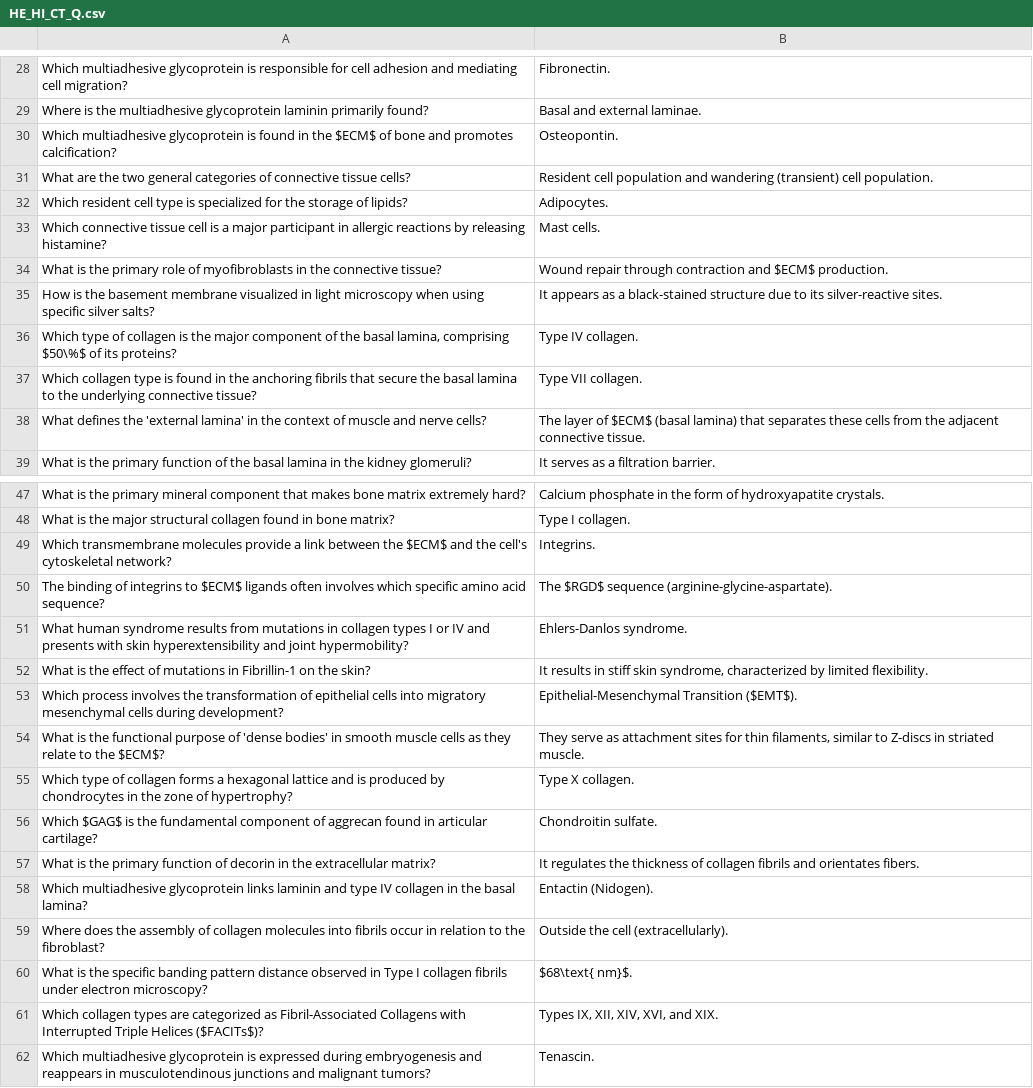
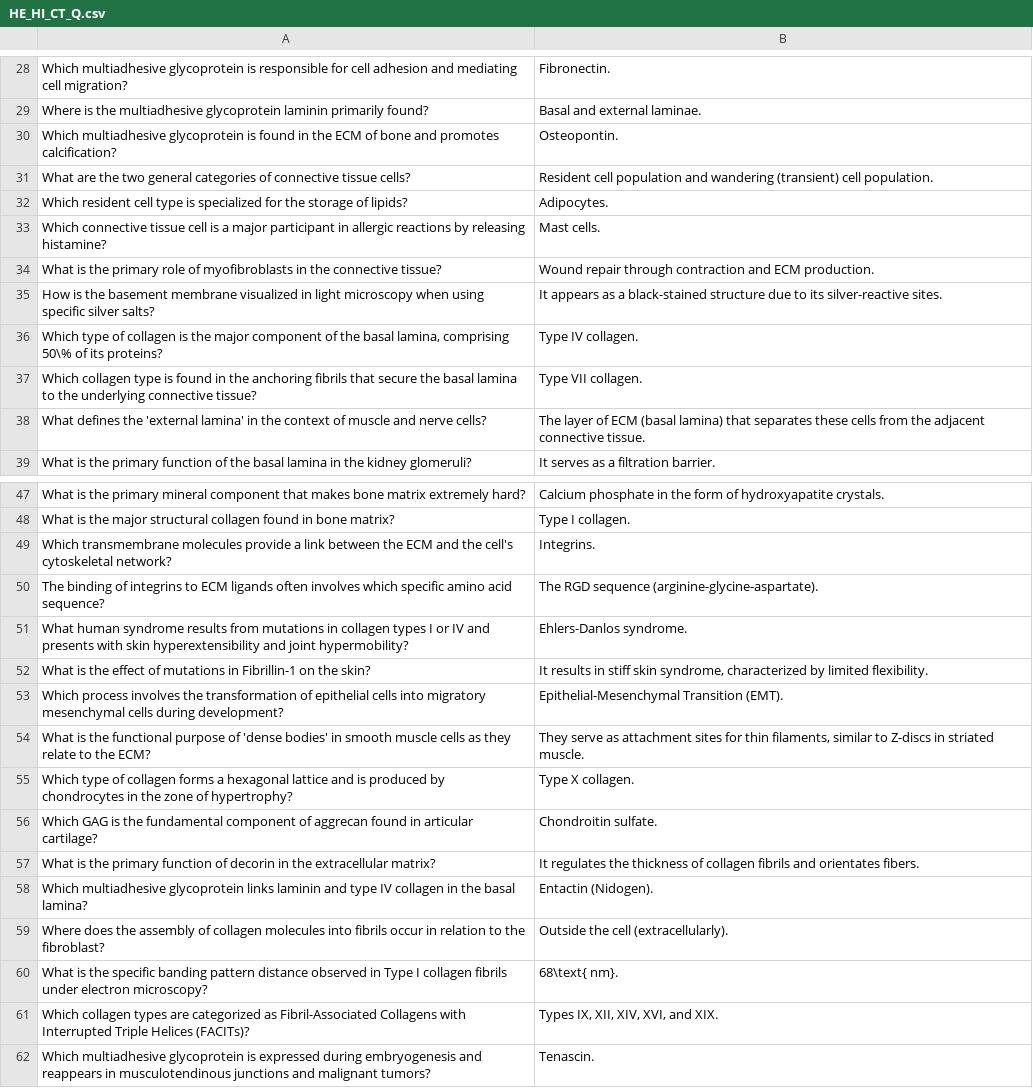
Before and after one commit to cristyyalbertyy-hub/Histology_Embryology, a CSV file: public/HE_HI_CT_Q.csv, drawn as a sheet; only a part is shown, gaps mark what is left out; the diff covers the shown part only.

```diff
--- a/public/HE_HI_CT_Q.csv
+++ b/public/HE_HI_CT_Q.csv
@@ -29,3 +29,3 @@ Which multiadhesive glycoprotein is responsible for cell adhesion and mediating
 Where is the multiadhesive glycoprotein laminin primarily found?,Basal and external laminae.
-Which multiadhesive glycoprotein is found in the $ECM$ of bone and promotes calcification?,Osteopontin.
+Which multiadhesive glycoprotein is found in the ECM of bone and promotes calcification?,Osteopontin.
 What are the two general categories of connective tissue cells?,Resident cell population and wandering (transient) cell population.
@@ -33,7 +33,7 @@ Which resident cell type is specialized for the storage of lipids?,Adipocytes.
 Which connective tissue cell is a major participant in allergic reactions by releasing histamine?,Mast cells.
-What is the primary role of myofibroblasts in the connective tissue?,Wound repair through contraction and $ECM$ production.
+What is the primary role of myofibroblasts in the connective tissue?,Wound repair through contraction and ECM production.
 How is the basement membrane visualized in light microscopy when using specific silver salts?,It appears as a black-stained structure due to its silver-reactive sites.
-"Which type of collagen is the major component of the basal lamina, comprising $50\%$ of its proteins?",Type IV collagen.
+"Which type of collagen is the major component of the basal lamina, comprising 50\% of its proteins?",Type IV collagen.
 Which collagen type is found in the anchoring fibrils that secure the basal lamina to the underlying connective tissue?,Type VII collagen.
-What defines the 'external lamina' in the context of muscle and nerve cells?,The layer of $ECM$ (basal lamina) that separates these cells from the adjacent connective tissue.
+What defines the 'external lamina' in the context of muscle and nerve cells?,The layer of ECM (basal lamina) that separates these cells from the adjacent connective tissue.
 What is the primary function of the basal lamina in the kidney glomeruli?,It serves as a filtration barrier.
@@ -48,10 +48,10 @@ What is the primary mineral component that makes bone matrix extremely hard?,Cal
 What is the major structural collagen found in bone matrix?,Type I collagen.
-Which transmembrane molecules provide a link between the $ECM$ and the cell's cytoskeletal network?,Integrins.
-The binding of integrins to $ECM$ ligands often involves which specific amino acid sequence?,The $RGD$ sequence (arginine-glycine-aspartate).
+Which transmembrane molecules provide a link between the ECM and the cell's cytoskeletal network?,Integrins.
+The binding of integrins to ECM ligands often involves which specific amino acid sequence?,The RGD sequence (arginine-glycine-aspartate).
 What human syndrome results from mutations in collagen types I or IV and presents with skin hyperextensibility and joint hypermobility?,Ehlers-Danlos syndrome.
 What is the effect of mutations in Fibrillin-1 on the skin?,"It results in stiff skin syndrome, characterized by limited flexibility."
-Which process involves the transformation of epithelial cells into migratory mesenchymal cells during development?,Epithelial-Mesenchymal Transition ($EMT$).
-What is the functional purpose of 'dense bodies' in smooth muscle cells as they relate to the $ECM$?,"They serve as attachment sites for thin filaments, similar to Z-discs in striated muscle."
+Which process involves the transformation of epithelial cells into migratory mesenchymal cells during development?,Epithelial-Mesenchymal Transition (EMT).
+What is the functional purpose of 'dense bodies' in smooth muscle cells as they relate to the ECM?,"They serve as attachment sites for thin filaments, similar to Z-discs in striated muscle."
 Which type of collagen forms a hexagonal lattice and is produced by chondrocytes in the zone of hypertrophy?,Type X collagen.
-Which $GAG$ is the fundamental component of aggrecan found in articular cartilage?,Chondroitin sulfate.
+Which GAG is the fundamental component of aggrecan found in articular cartilage?,Chondroitin sulfate.
 What is the primary function of decorin in the extracellular matrix?,It regulates the thickness of collagen fibrils and orientates fibers.
@@ -59,4 +59,4 @@ Which multiadhesive glycoprotein links laminin and type IV collagen in the basal
 Where does the assembly of collagen molecules into fibrils occur in relation to the fibroblast?,Outside the cell (extracellularly).
-What is the specific banding pattern distance observed in Type I collagen fibrils under electron microscopy?,$68\text{ nm}$.
-Which collagen types are categorized as Fibril-Associated Collagens with Interrupted Triple Helices ($FACITs$)?,"Types IX, XII, XIV, XVI, and XIX."
+What is the specific banding pattern distance observed in Type I collagen fibrils under electron microscopy?,68\text{ nm}.
+Which collagen types are categorized as Fibril-Associated Collagens with Interrupted Triple Helices (FACITs)?,"Types IX, XII, XIV, XVI, and XIX."
 Which multiadhesive glycoprotein is expressed during embryogenesis and reappears in musculotendinous junctions and malignant tumors?,Tenascin.
```
Also changed, not shown: 11 edited cells elsewhere in this file, public/EC_CCD_Q.csv, public/ED_FW_Q.csv, 21 other files.
